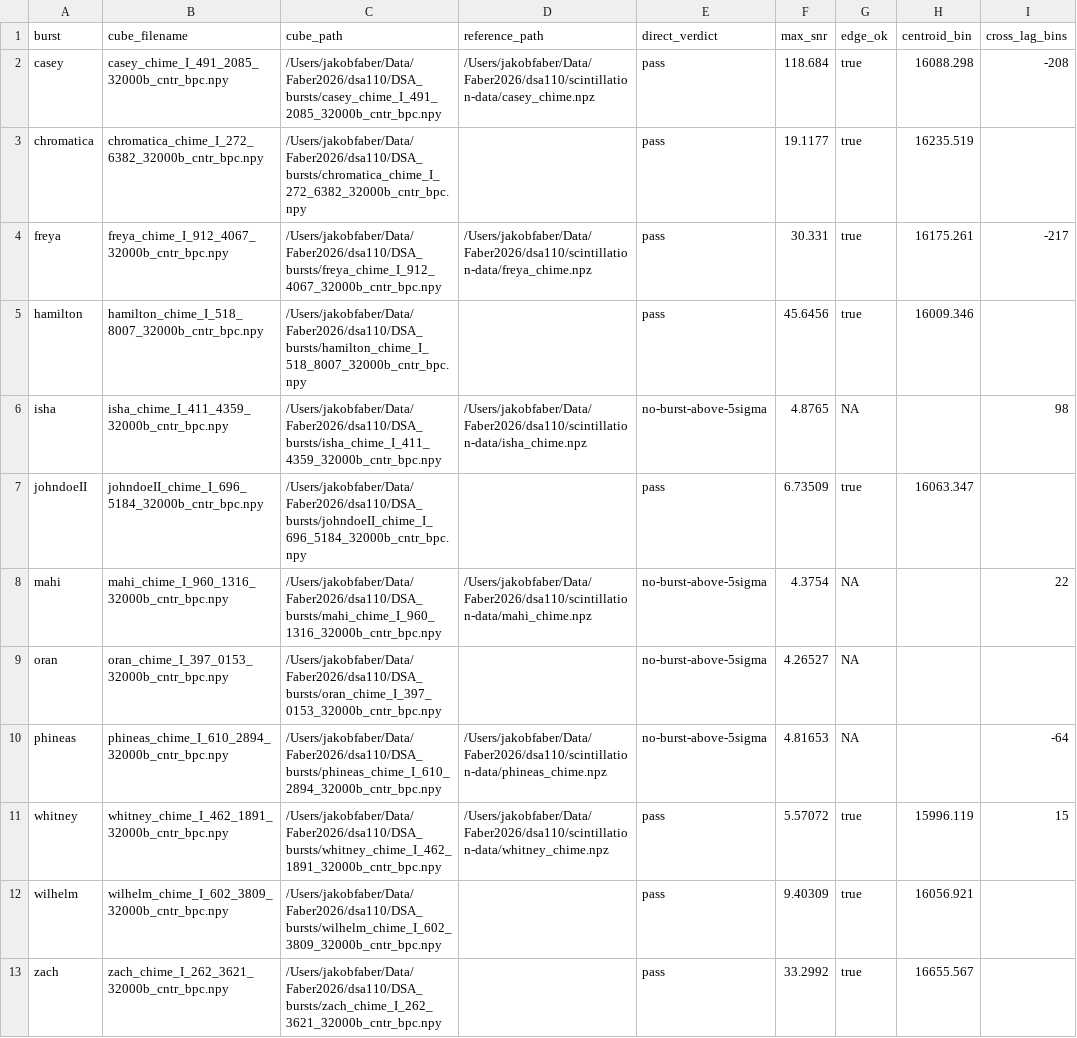
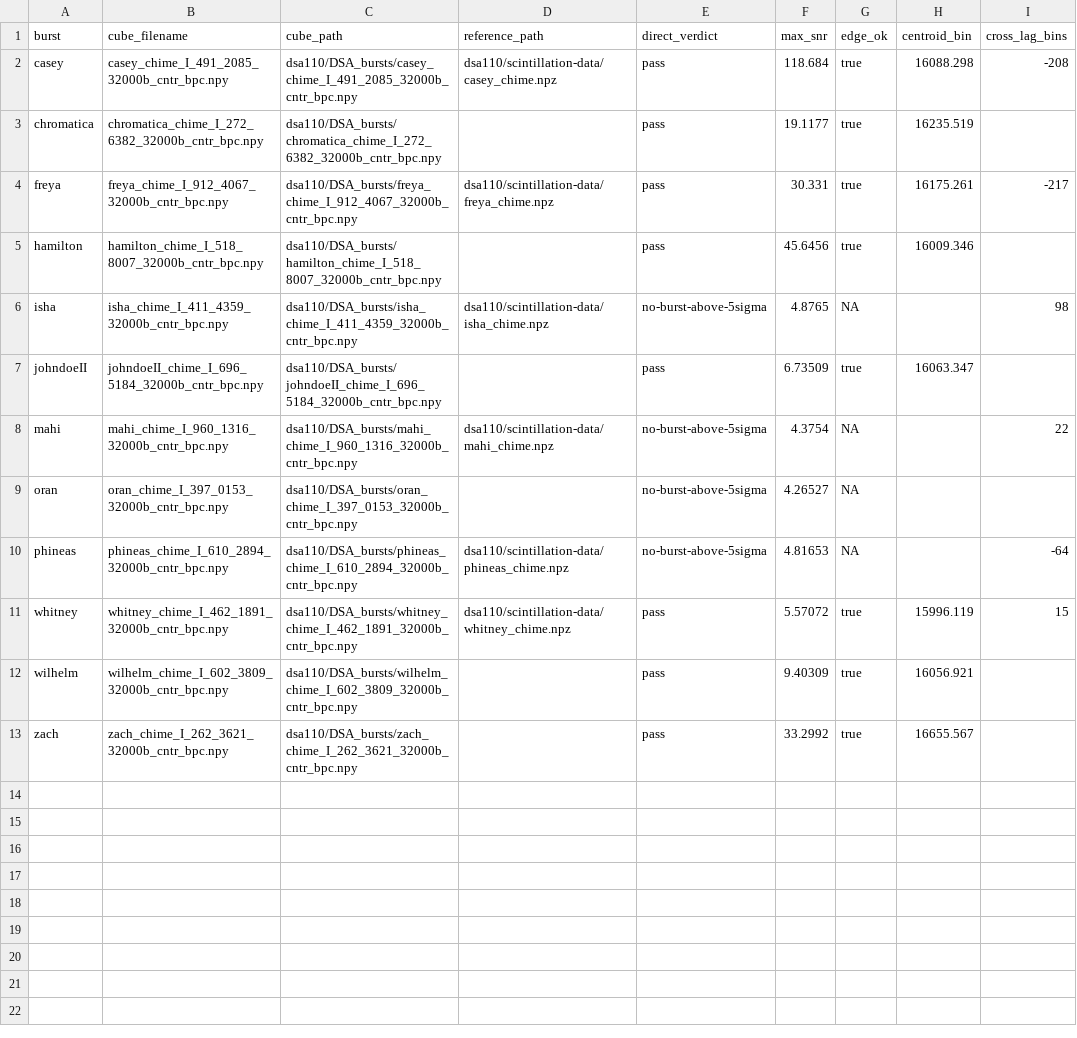
Before and after one commit to jakobtfaber/dsa110-FLITS, a CSV file: analysis/cube_integrity/cube_crosscheck_lags.csv, drawn as a sheet; only a part is shown; the diff names each change by its address in the sheet, - before the commit and + after, or states it on an @@ line.

```diff
--- a/analysis/cube_integrity/cube_crosscheck_lags.csv
+++ b/analysis/cube_integrity/cube_crosscheck_lags.csv
-C2 (cube_path): /Users/jakobfaber/Data/Faber2026/dsa110/DSA_bursts/casey_chime_I_491_2085_32000b_cntr_bpc.npy
+C2 (cube_path): dsa110/DSA_bursts/casey_chime_I_491_2085_32000b_cntr_bpc.npy
-D2 (reference_path): /Users/jakobfaber/Data/Faber2026/dsa110/scintillation-data/casey_chime.npz
+D2 (reference_path): dsa110/scintillation-data/casey_chime.npz
-C3 (cube_path): /Users/jakobfaber/Data/Faber2026/dsa110/DSA_bursts/chromatica_chime_I_272_6382_32000b_cntr_bpc.npy
+C3 (cube_path): dsa110/DSA_bursts/chromatica_chime_I_272_6382_32000b_cntr_bpc.npy
-C4 (cube_path): /Users/jakobfaber/Data/Faber2026/dsa110/DSA_bursts/freya_chime_I_912_4067_32000b_cntr_bpc.npy
+C4 (cube_path): dsa110/DSA_bursts/freya_chime_I_912_4067_32000b_cntr_bpc.npy
-D4 (reference_path): /Users/jakobfaber/Data/Faber2026/dsa110/scintillation-data/freya_chime.npz
+D4 (reference_path): dsa110/scintillation-data/freya_chime.npz
-C5 (cube_path): /Users/jakobfaber/Data/Faber2026/dsa110/DSA_bursts/hamilton_chime_I_518_8007_32000b_cntr_bpc.npy
+C5 (cube_path): dsa110/DSA_bursts/hamilton_chime_I_518_8007_32000b_cntr_bpc.npy
-C6 (cube_path): /Users/jakobfaber/Data/Faber2026/dsa110/DSA_bursts/isha_chime_I_411_4359_32000b_cntr_bpc.npy
+C6 (cube_path): dsa110/DSA_bursts/isha_chime_I_411_4359_32000b_cntr_bpc.npy
-D6 (reference_path): /Users/jakobfaber/Data/Faber2026/dsa110/scintillation-data/isha_chime.npz
+D6 (reference_path): dsa110/scintillation-data/isha_chime.npz
-C7 (cube_path): /Users/jakobfaber/Data/Faber2026/dsa110/DSA_bursts/johndoeII_chime_I_696_5184_32000b_cntr_bpc.npy
+C7 (cube_path): dsa110/DSA_bursts/johndoeII_chime_I_696_5184_32000b_cntr_bpc.npy
-C8 (cube_path): /Users/jakobfaber/Data/Faber2026/dsa110/DSA_bursts/mahi_chime_I_960_1316_32000b_cntr_bpc.npy
+C8 (cube_path): dsa110/DSA_bursts/mahi_chime_I_960_1316_32000b_cntr_bpc.npy
-D8 (reference_path): /Users/jakobfaber/Data/Faber2026/dsa110/scintillation-data/mahi_chime.npz
+D8 (reference_path): dsa110/scintillation-data/mahi_chime.npz
-C9 (cube_path): /Users/jakobfaber/Data/Faber2026/dsa110/DSA_bursts/oran_chime_I_397_0153_32000b_cntr_bpc.npy
+C9 (cube_path): dsa110/DSA_bursts/oran_chime_I_397_0153_32000b_cntr_bpc.npy
-C10 (cube_path): /Users/jakobfaber/Data/Faber2026/dsa110/DSA_bursts/phineas_chime_I_610_2894_32000b_cntr_bpc.npy
+C10 (cube_path): dsa110/DSA_bursts/phineas_chime_I_610_2894_32000b_cntr_bpc.npy
-D10 (reference_path): /Users/jakobfaber/Data/Faber2026/dsa110/scintillation-data/phineas_chime.npz
+D10 (reference_path): dsa110/scintillation-data/phineas_chime.npz
-C11 (cube_path): /Users/jakobfaber/Data/Faber2026/dsa110/DSA_bursts/whitney_chime_I_462_1891_32000b_cntr_bpc.npy
+C11 (cube_path): dsa110/DSA_bursts/whitney_chime_I_462_1891_32000b_cntr_bpc.npy
-D11 (reference_path): /Users/jakobfaber/Data/Faber2026/dsa110/scintillation-data/whitney_chime.npz
+D11 (reference_path): dsa110/scintillation-data/whitney_chime.npz
-C12 (cube_path): /Users/jakobfaber/Data/Faber2026/dsa110/DSA_bursts/wilhelm_chime_I_602_3809_32000b_cntr_bpc.npy
+C12 (cube_path): dsa110/DSA_bursts/wilhelm_chime_I_602_3809_32000b_cntr_bpc.npy
-C13 (cube_path): /Users/jakobfaber/Data/Faber2026/dsa110/DSA_bursts/zach_chime_I_262_3621_32000b_cntr_bpc.npy
+C13 (cube_path): dsa110/DSA_bursts/zach_chime_I_262_3621_32000b_cntr_bpc.npy
```
Also changed, not shown: 4 other files.
